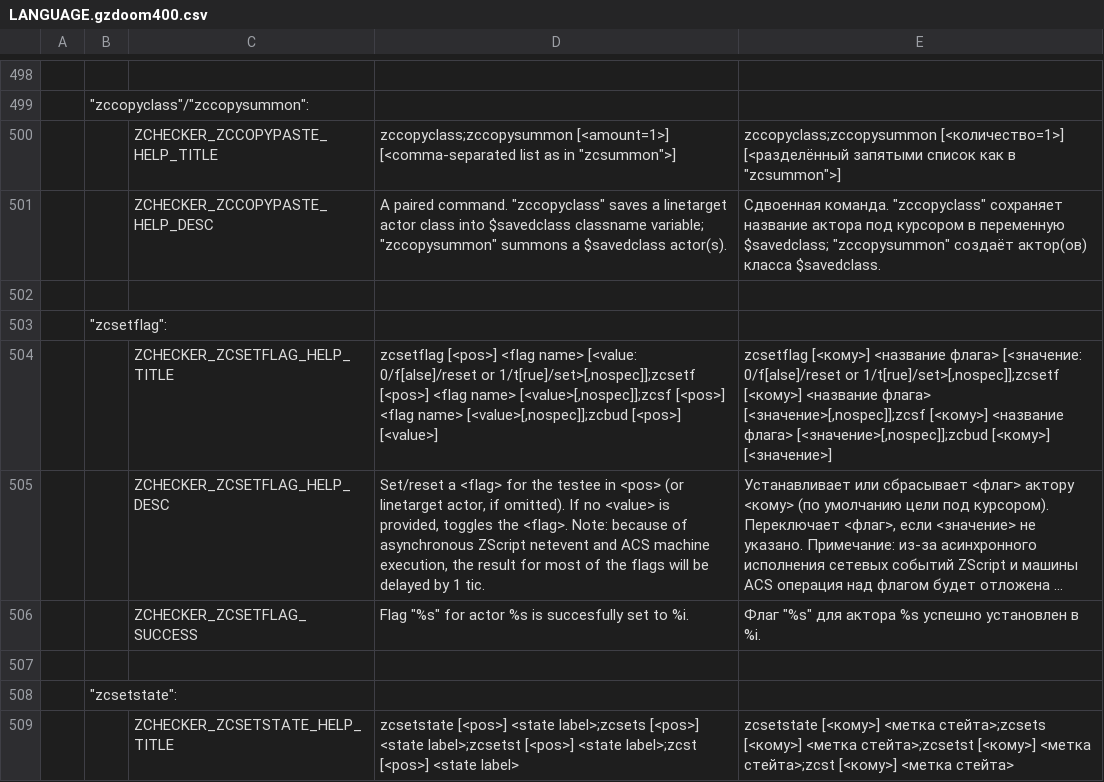
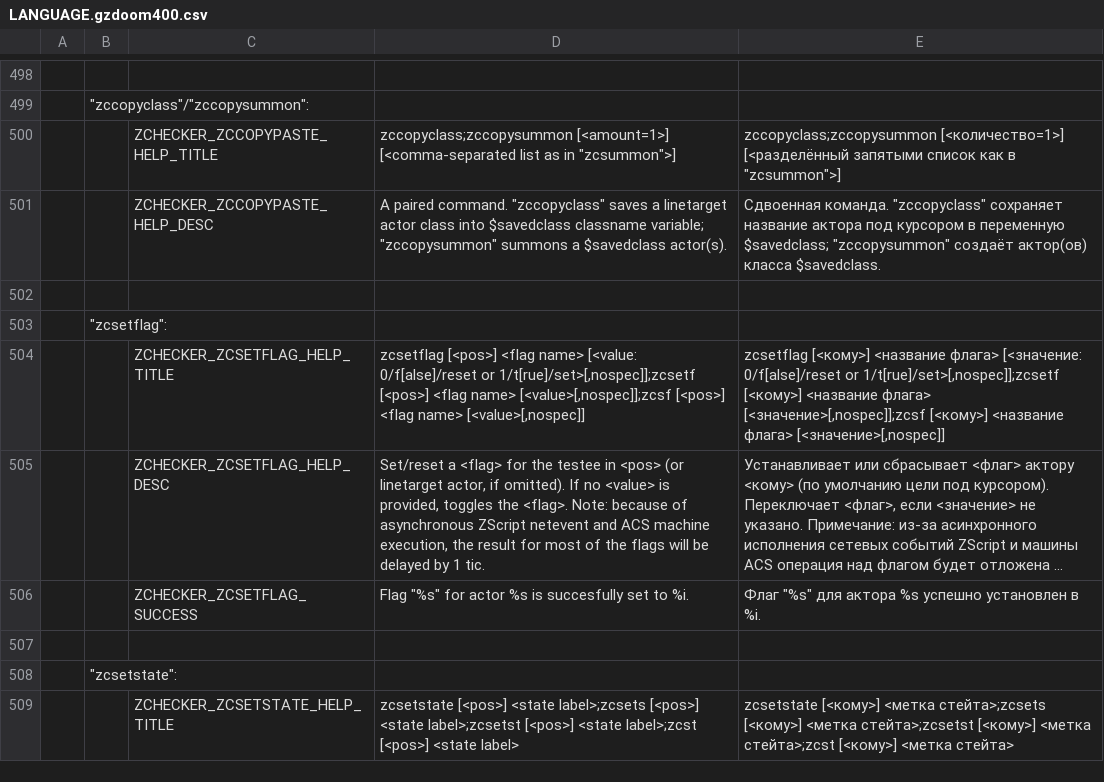
Before and after one commit to LLDM-Doom-Modding/ZChecker, a CSV file: LANGUAGE.gzdoom400.csv, drawn as a sheet; only a part is shown, gaps mark what is left out; long unchanged cells end in …; the diff names each change by its address in the sheet, - before the commit and + after, or states it on an @@ line.

```diff
--- a/LANGUAGE.gzdoom400.csv
+++ b/LANGUAGE.gzdoom400.csv
-D504: …<flag name> [<value>[,nospec]];zcbud [<pos>] [<value>]
+D504: …<flag name> [<value>[,nospec]]
-E504: …<название флага> [<значение>[,nospec]];zcbud [<кому>] [<значение>]
+E504: …<название флага> [<значение>[,nospec]]
```
Also changed, not shown: 3 other files.
